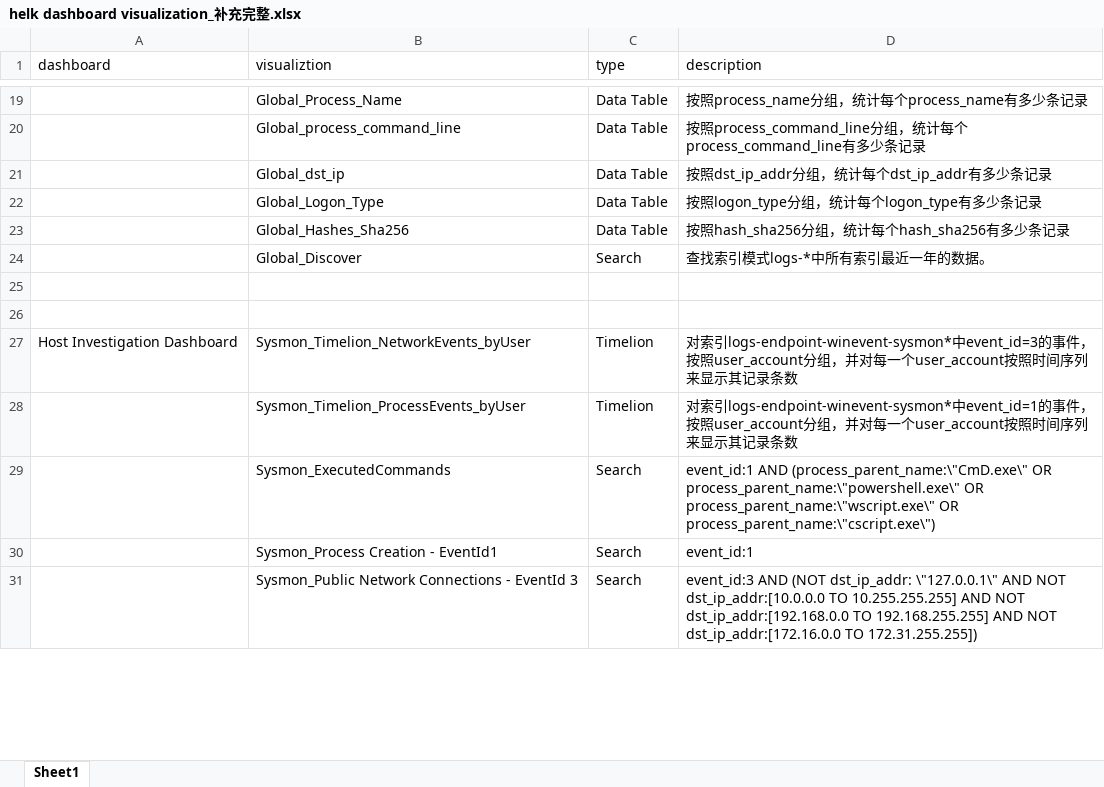
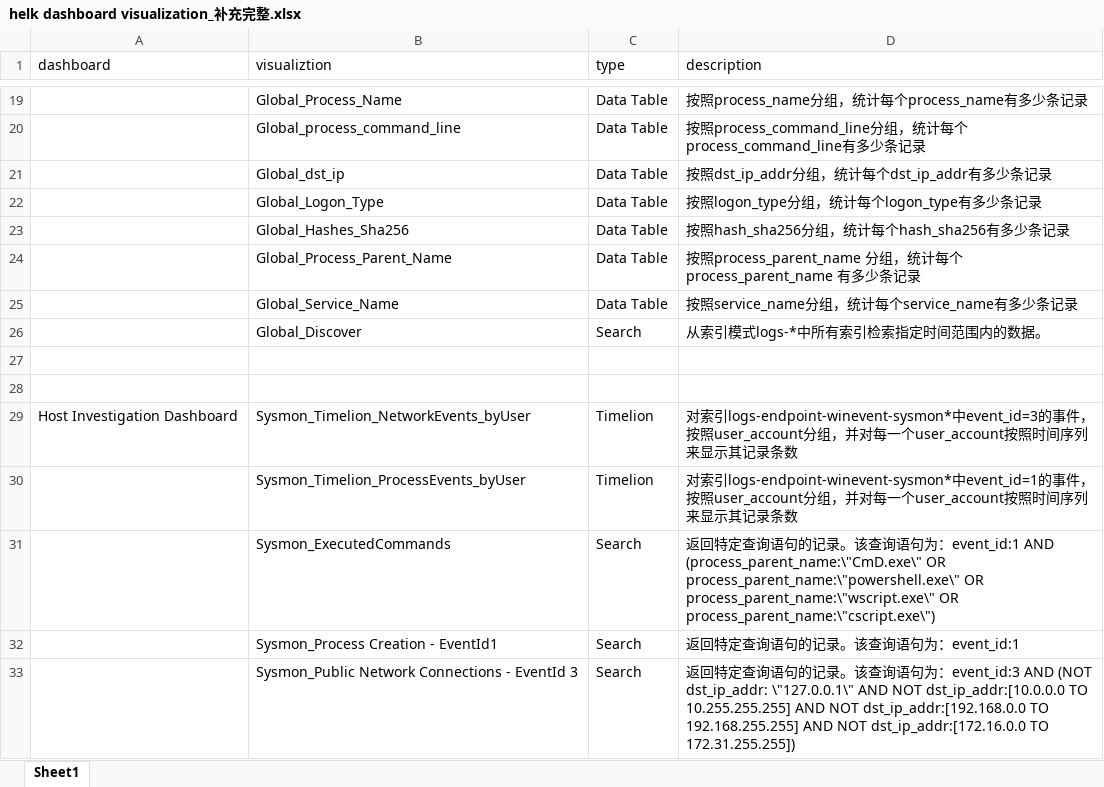
Before and after one commit to parahaoer/pythoncode, an Excel workbook: AnalyzeExcelFile/resource/helk dashboard visualization_补充完整.xlsx, sheet Sheet1, drawn as a sheet; only a part is shown, gaps mark what is left out; values as stored, in another font and other column widths than the file's, no borders; addresses are those after the commit; the diff covers the shown part only; the diff names each change by its address in the sheet, - before the commit and + after, or states it on an @@ line.

```diff
--- a/AnalyzeExcelFile/resource/helk dashboard visualization_补充完整.xlsx (sheet Sheet1)
+++ b/AnalyzeExcelFile/resource/helk dashboard visualization_补充完整.xlsx (sheet Sheet1)
+row 24:  | Global_Process_Parent_Name | Data Table | 按照process_parent_name 分组，统计每个process_parent_name 有多少条记录
+row 25:  | Global_Service_Name | Data Table | 按照service_name分组，统计每个service_name有多少条记录
-D26 (description): 查找索引模式logs-*中所有索引最近一年的数据。
+D26 (description): 从索引模式logs-*中所有索引检索指定时间范围内的数据。
-D31 (description): event_id:1 AND…
+D31 (description): 返回特定查询语句的记录。该查询语句为：event_id:1 AND…
-D32 (description): event_id:1
+D32 (description): 返回特定查询语句的记录。该查询语句为：event_id:1
-D33 (description): event_id:3 AND…
+D33 (description): 返回特定查询语句的记录。该查询语句为：event_id:3 AND…
```
Also changed, not shown: 3 added rows, 1 removed row, 3 moved rows and 35 edited cells elsewhere in this sheet, 3 other files.
